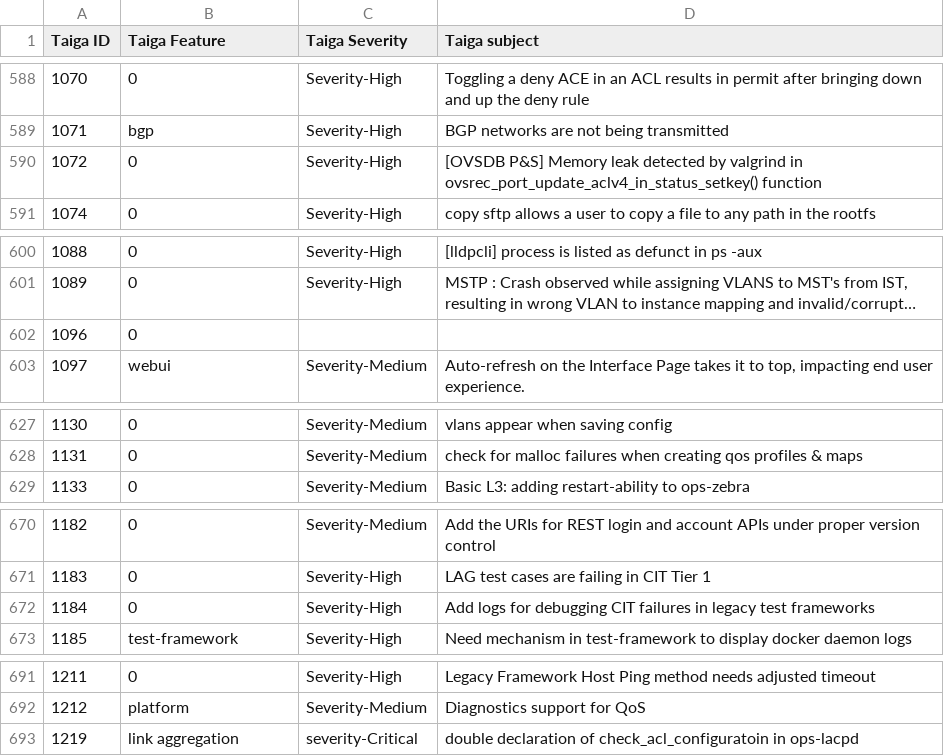
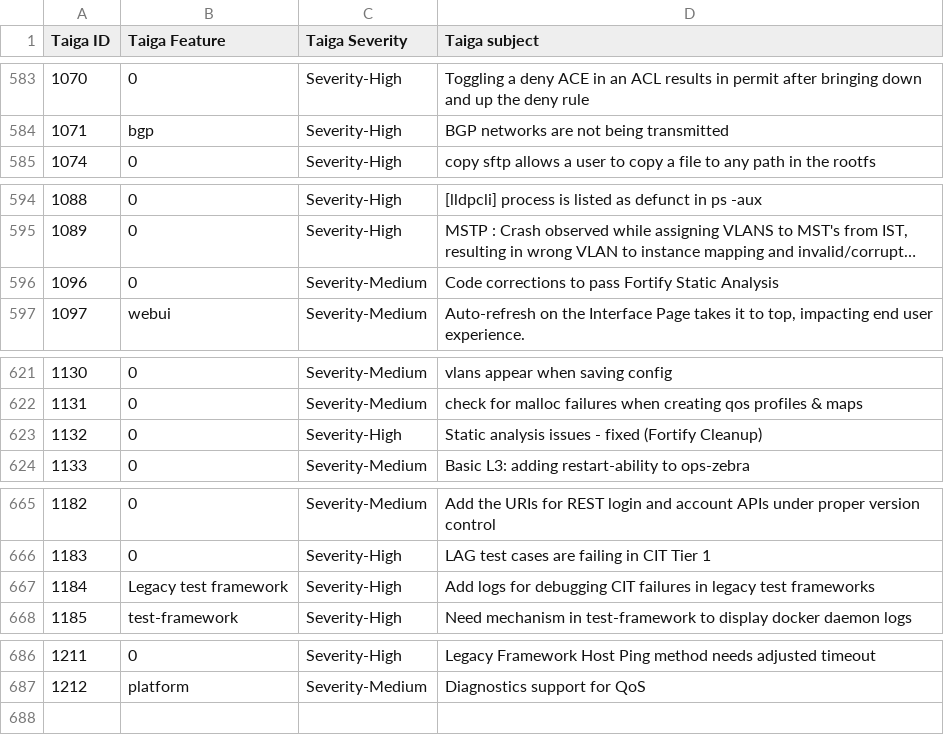
Before and after one commit to OpenSwitchNOS/openswitch-infra-commit-validation, a CSV file: TaigaApprovedDefects.csv, drawn as a sheet; only a part is shown, gaps mark what is left out; long unchanged cells end in …; removed rows and columns are numbered as before the commit, all else as after; the diff covers the shown part only; the diff names each change by its address in the sheet, - before the commit and + after, or states it on an @@ line.

```diff
--- a/TaigaApprovedDefects.csv
+++ b/TaigaApprovedDefects.csv
-row 590: 1072 | 0 | Severity-High | [OVSDB P&S] Memory leak detected by valgrind in ovsrec_port_update_aclv4_in_status_setkey() function
-C596 (Taiga Severity): (empty)
+C596 (Taiga Severity): Severity-Medium
-D596 (Taiga subject): (empty)
+D596 (Taiga subject): Code corrections to pass Fortify Static Analysis
+row 623: 1132 | 0 | Severity-High | Static analysis issues - fixed (Fortify Cleanup)
-B667 (Taiga Feature): 0
+B667 (Taiga Feature): Legacy test framework
-row 693: 1219 | link aggregation | severity-Critical | double declaration of check_acl_configuratoin in ops-lacpd
```
Also changed, not shown: 5 removed rows elsewhere in this file.
